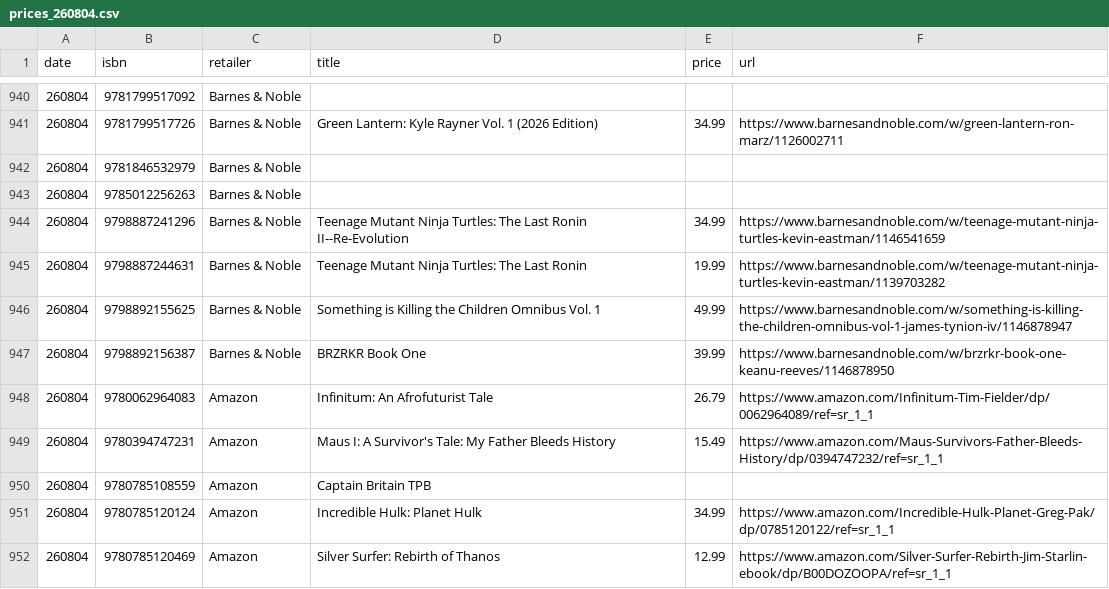
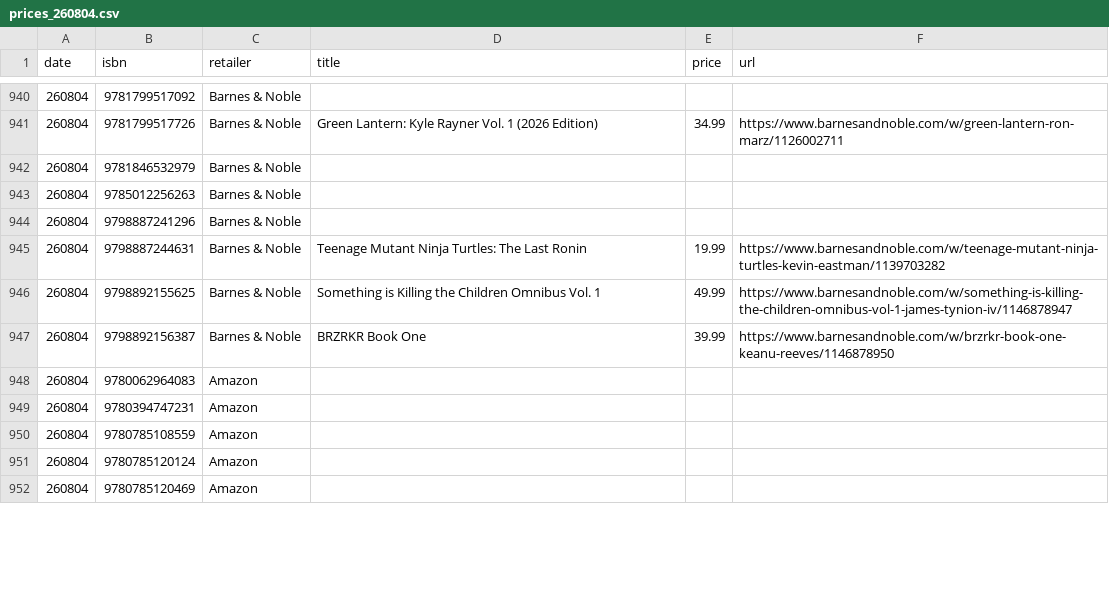
Before and after one commit to grayespinoza/graphic-novel-price-database, a CSV file: prices/prices_260804.csv, drawn as a sheet; only a part is shown, gaps mark what is left out; the diff covers the shown part only.

```diff
--- a/prices/prices_260804.csv
+++ b/prices/prices_260804.csv
@@ -943,3 +943,3 @@ date,isbn,retailer,title,price,url
 260804,9785012256263,Barnes & Noble,,,
-260804,9798887241296,Barnes & Noble,Teenage Mutant Ninja Turtles: The Last Ronin II--Re-Evolution,34.99,https://www.barnesandnoble.com/w/teenage-mutant-ninja-turtles-kevin-eastman/1146541659
+260804,9798887241296,Barnes & Noble,,,
 260804,9798887244631,Barnes & Noble,Teenage Mutant Ninja Turtles: The Last Ronin,19.99,https://www.barnesandnoble.com/w/teenage-mutant-ninja-turtles-kevin-eastman/1139703282
@@ -947,6 +947,6 @@ date,isbn,retailer,title,price,url
 260804,9798892156387,Barnes & Noble,BRZRKR Book One,39.99,https://www.barnesandnoble.com/w/brzrkr-book-one-keanu-reeves/1146878950
-260804,9780062964083,Amazon,Infinitum: An Afrofuturist Tale,26.79,https://www.amazon.com/Infinitum-Tim-Fielder/dp/0062964089/ref=sr_1_1
-260804,9780394747231,Amazon,Maus I: A Survivor's Tale: My Father Bleeds History,15.49,https://www.amazon.com/Maus-Survivors-Father-Bleeds-History/dp/0394747232/ref=sr_1_1
-260804,9780785108559,Amazon,Captain Britain TPB,,
-260804,9780785120124,Amazon,Incredible Hulk: Planet Hulk,34.99,https://www.amazon.com/Incredible-Hulk-Planet-Greg-Pak/dp/0785120122/ref=sr_1_1
-260804,9780785120469,Amazon,Silver Surfer: Rebirth of Thanos,12.99,https://www.amazon.com/Silver-Surfer-Rebirth-Jim-Starlin-ebook/dp/B00DOZOOPA/ref=sr_1_1
+260804,9780062964083,Amazon,,,
+260804,9780394747231,Amazon,,,
+260804,9780785108559,Amazon,,,
+260804,9780785120124,Amazon,,,
+260804,9780785120469,Amazon,,,
```
Also changed, not shown: 77 edited cells elsewhere in this file.
